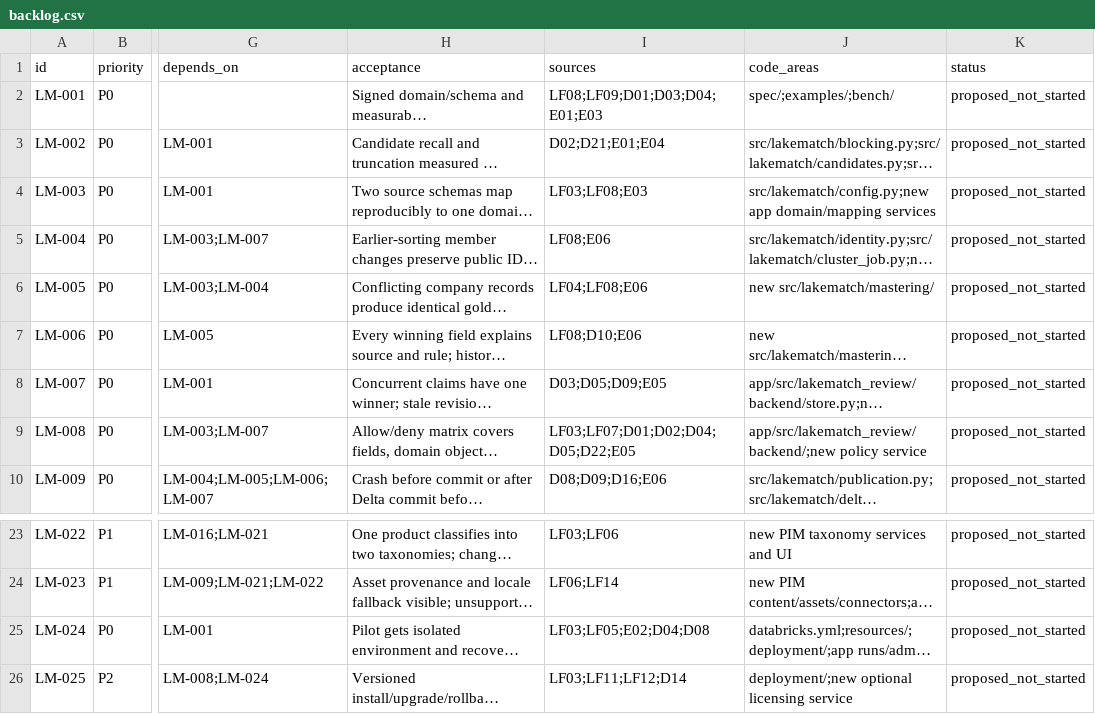
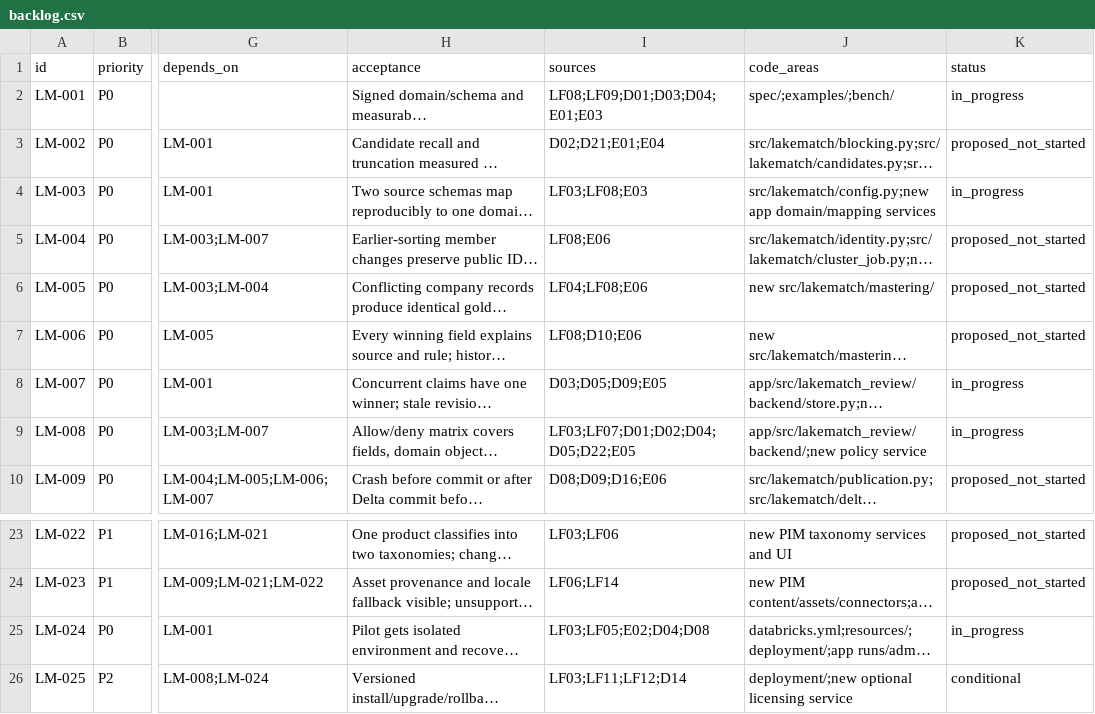
Before and after one commit to laurentfabre/lakematch, a CSV file: spec/research/lakefusion/backlog.csv, drawn as a sheet; only a part is shown, gaps mark what is left out; long unchanged cells end in …; the diff names each change by its address in the sheet, - before the commit and + after, or states it on an @@ line.

Commit message:
Start LF-A contracts, workflow prototypes and feasibility evidence

```diff
--- a/spec/research/lakefusion/backlog.csv
+++ b/spec/research/lakefusion/backlog.csv
-K2 (status): proposed_not_started
+K2 (status): in_progress
-K4 (status): proposed_not_started
+K4 (status): in_progress
-K8:K9 (status): proposed_not_started
+K8:K9 (status): in_progress
-K25 (status): proposed_not_started
+K25 (status): in_progress
-K26 (status): proposed_not_started
+K26 (status): conditional
```
Also changed, not shown: 39 other files.
